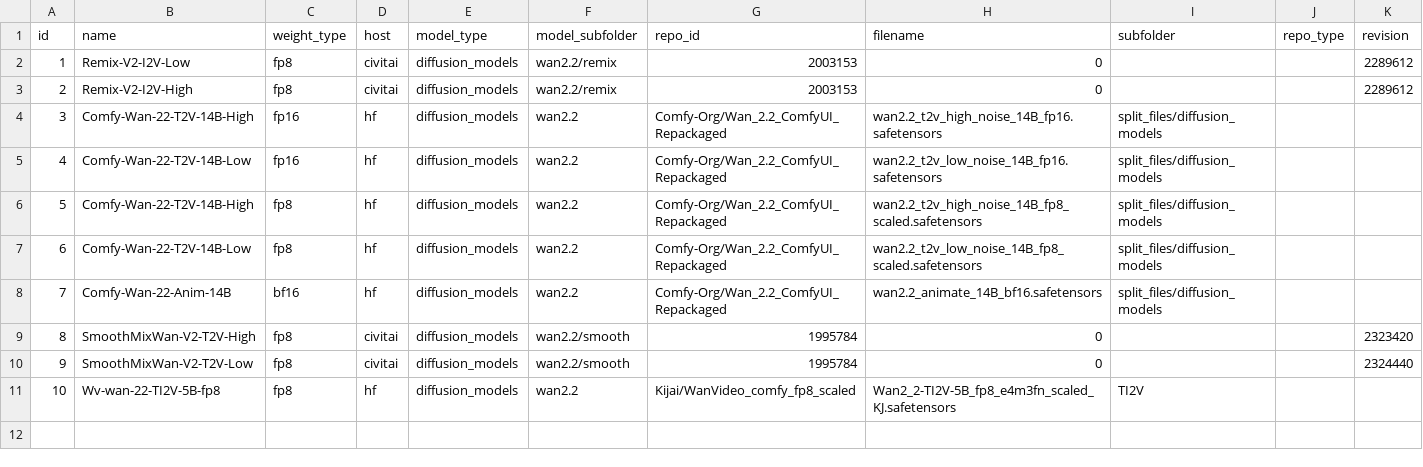
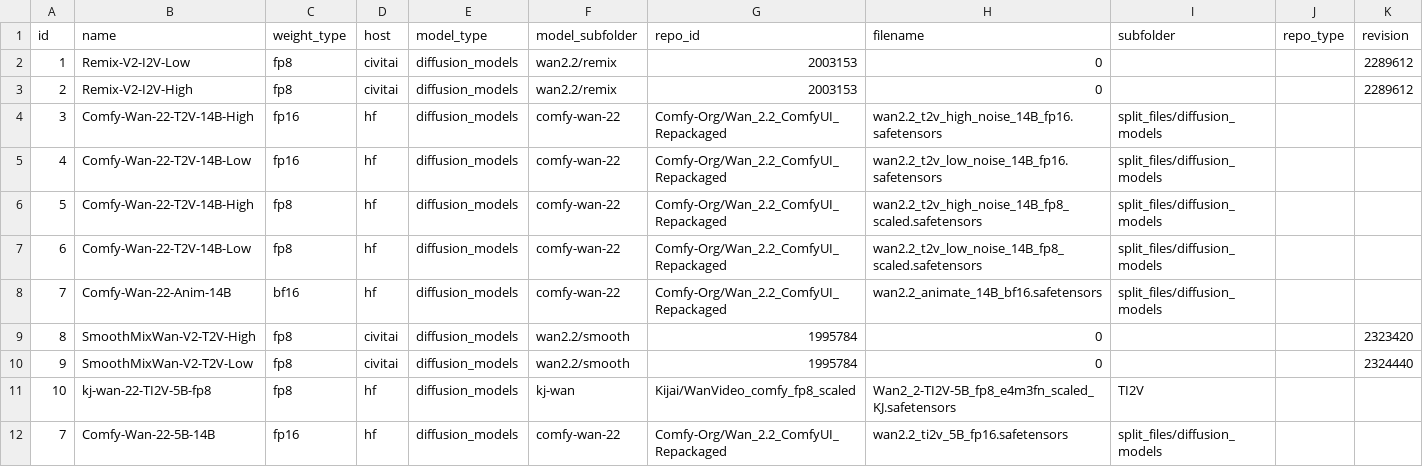
Before and after one commit to nobandegani/comfyui_ino_nodes, a CSV file: data/files/video_models_files.csv, drawn as a sheet.

```diff
--- a/data/files/video_models_files.csv
+++ b/data/files/video_models_files.csv
@@ -3,9 +3,10 @@ id,name,weight_type,host,model_type,model_subfolder,repo_id,filename,subfolder,r
 2,Remix-V2-I2V-High,fp8,civitai,diffusion_models,wan2.2/remix,2003153,0,,,2289612
-3,Comfy-Wan-22-T2V-14B-High,fp16,hf,diffusion_models,wan2.2,Comfy-Org/Wan_2.2_ComfyUI_Repackaged,wan2.2_t2v_high_noise_14B_fp16.safetensors,split_files/diffusion_models,,
-4,Comfy-Wan-22-T2V-14B-Low,fp16,hf,diffusion_models,wan2.2,Comfy-Org/Wan_2.2_ComfyUI_Repackaged,wan2.2_t2v_low_noise_14B_fp16.safetensors,split_files/diffusion_models,,
-5,Comfy-Wan-22-T2V-14B-High,fp8,hf,diffusion_models,wan2.2,Comfy-Org/Wan_2.2_ComfyUI_Repackaged,wan2.2_t2v_high_noise_14B_fp8_scaled.safetensors,split_files/diffusion_models,,
-6,Comfy-Wan-22-T2V-14B-Low,fp8,hf,diffusion_models,wan2.2,Comfy-Org/Wan_2.2_ComfyUI_Repackaged,wan2.2_t2v_low_noise_14B_fp8_scaled.safetensors,split_files/diffusion_models,,
-7,Comfy-Wan-22-Anim-14B,bf16,hf,diffusion_models,wan2.2,Comfy-Org/Wan_2.2_ComfyUI_Repackaged,wan2.2_animate_14B_bf16.safetensors,split_files/diffusion_models,,
+3,Comfy-Wan-22-T2V-14B-High,fp16,hf,diffusion_models,comfy-wan-22,Comfy-Org/Wan_2.2_ComfyUI_Repackaged,wan2.2_t2v_high_noise_14B_fp16.safetensors,split_files/diffusion_models,,
+4,Comfy-Wan-22-T2V-14B-Low,fp16,hf,diffusion_models,comfy-wan-22,Comfy-Org/Wan_2.2_ComfyUI_Repackaged,wan2.2_t2v_low_noise_14B_fp16.safetensors,split_files/diffusion_models,,
+5,Comfy-Wan-22-T2V-14B-High,fp8,hf,diffusion_models,comfy-wan-22,Comfy-Org/Wan_2.2_ComfyUI_Repackaged,wan2.2_t2v_high_noise_14B_fp8_scaled.safetensors,split_files/diffusion_models,,
+6,Comfy-Wan-22-T2V-14B-Low,fp8,hf,diffusion_models,comfy-wan-22,Comfy-Org/Wan_2.2_ComfyUI_Repackaged,wan2.2_t2v_low_noise_14B_fp8_scaled.safetensors,split_files/diffusion_models,,
+7,Comfy-Wan-22-Anim-14B,bf16,hf,diffusion_models,comfy-wan-22,Comfy-Org/Wan_2.2_ComfyUI_Repackaged,wan2.2_animate_14B_bf16.safetensors,split_files/diffusion_models,,
 8,SmoothMixWan-V2-T2V-High,fp8,civitai,diffusion_models,wan2.2/smooth,1995784,0,,,2323420
 9,SmoothMixWan-V2-T2V-Low,fp8,civitai,diffusion_models,wan2.2/smooth,1995784,0,,,2324440
-10,Wv-wan-22-TI2V-5B-fp8,fp8,hf,diffusion_models,wan2.2,Kijai/WanVideo_comfy_fp8_scaled,Wan2_2-TI2V-5B_fp8_e4m3fn_scaled_KJ.safetensors,TI2V,,
+10,kj-wan-22-TI2V-5B-fp8,fp8,hf,diffusion_models,kj-wan,Kijai/WanVideo_comfy_fp8_scaled,Wan2_2-TI2V-5B_fp8_e4m3fn_scaled_KJ.safetensors,TI2V,,
+7,Comfy-Wan-22-5B-14B,fp16,hf,diffusion_models,comfy-wan-22,Comfy-Org/Wan_2.2_ComfyUI_Repackaged,wan2.2_ti2v_5B_fp16.safetensors,split_files/diffusion_models,,
```
Also changed, not shown: data/files/clip_files.csv, data/files/vae_files.csv.
